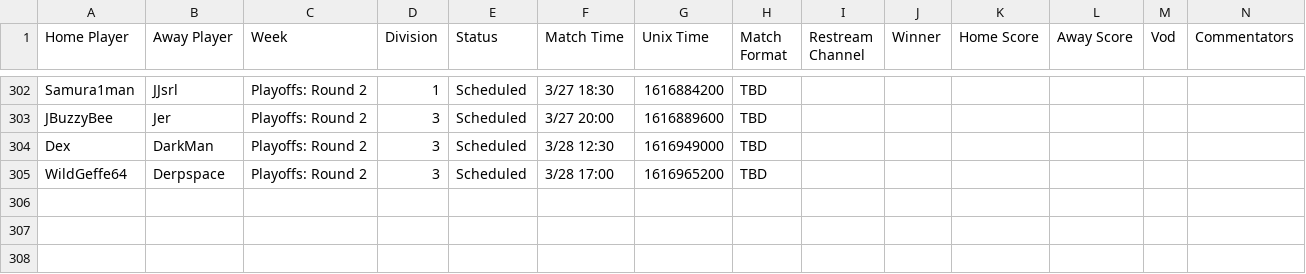
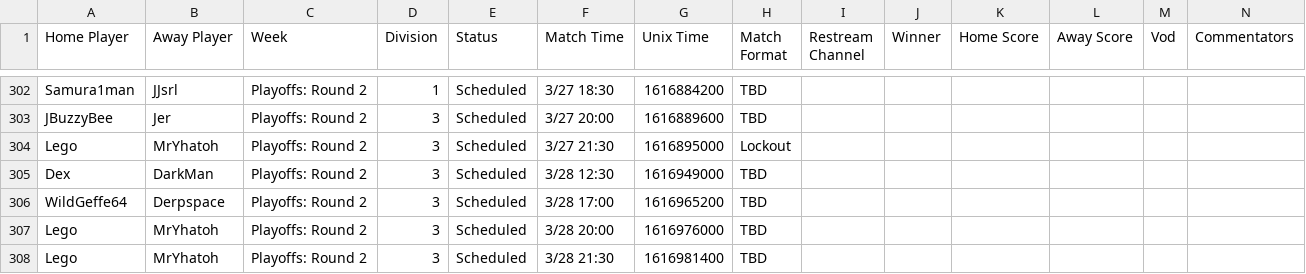
Before and after one commit to Lego6245/sms.bingo, a CSV file: schedule.csv, drawn as a sheet; only a part is shown, gaps mark what is left out.

Commit message:
Updating Schedule

```diff
--- a/schedule.csv
+++ b/schedule.csv
@@ -303,3 +303,6 @@
 "JBuzzyBee","Jer","Playoffs: Round 2","3","Scheduled","3/27 20:00","1616889600","TBD","","","","","",""
+"Lego","MrYhatoh","Playoffs: Round 2","3","Scheduled","3/27 21:30","1616895000","Lockout","","","","","",""
 "Dex","DarkMan","Playoffs: Round 2","3","Scheduled","3/28 12:30","1616949000","TBD","","","","","",""
 "WildGeffe64","Derpspace","Playoffs: Round 2","3","Scheduled","3/28 17:00","1616965200","TBD","","","","","",""
+"Lego","MrYhatoh","Playoffs: Round 2","3","Scheduled","3/28 20:00","1616976000","TBD","","","","","",""
+"Lego","MrYhatoh","Playoffs: Round 2","3","Scheduled","3/28 21:30","1616981400","TBD","","","","","",""
```
